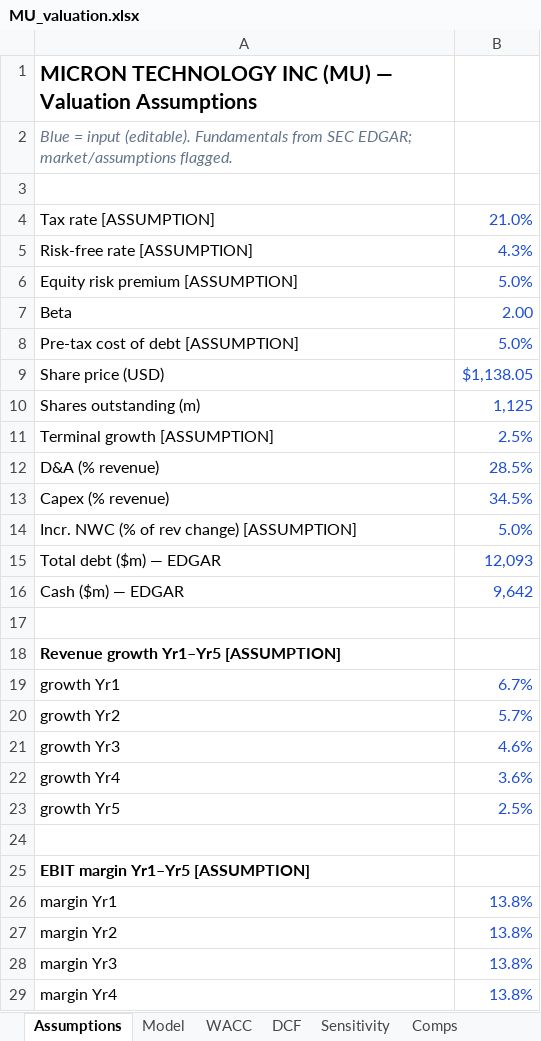
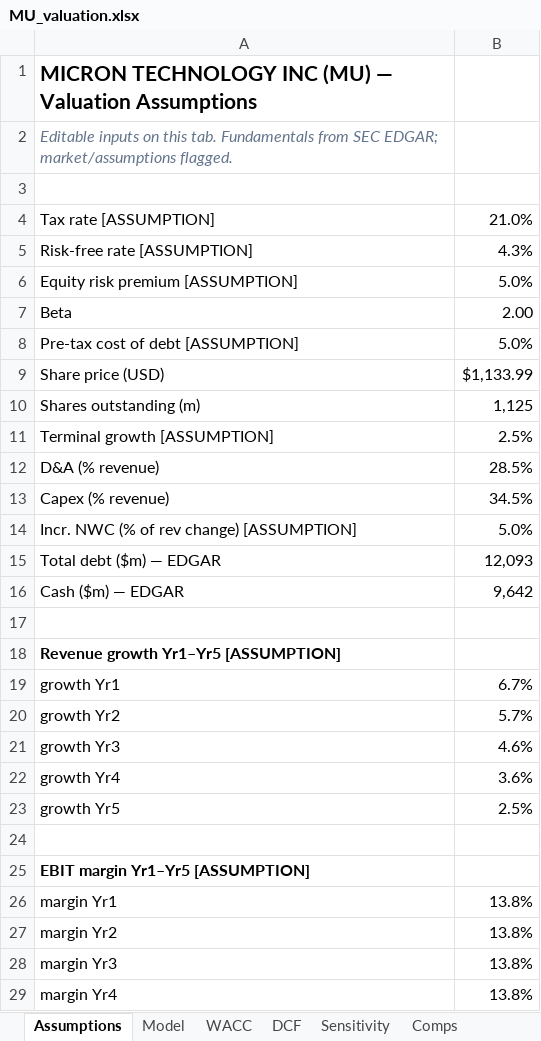
Before and after one commit to alisaleh066/ai-infra-research, an Excel workbook: equity-valuation/output/MU_valuation.xlsx, sheet Assumptions, drawn as a sheet; only a part is shown; values as stored, in another font and other column widths than the file's, no borders; the diff covers the shown part only; the diff names each change by its address in the sheet, - before the commit and + after, or states it on an @@ line.

Commit message:
style(xlsx): render all cells in black (drop blue input colour) + update docs

```diff
--- a/equity-valuation/output/MU_valuation.xlsx (sheet Assumptions)
+++ b/equity-valuation/output/MU_valuation.xlsx (sheet Assumptions)
-A2: Blue = input (editable). Fundamentals from…
+A2: Editable inputs on this tab. Fundamentals from…
-B4:B16 text colour: #1D4ED8
+B4:B16 text colour: black
-B9: $1,138.05
+B9: $1,133.99
-B19:B23 text colour: #1D4ED8
+B19:B23 text colour: black
-B26:B29 text colour: #1D4ED8
+B26:B29 text colour: black
```
Also changed, not shown: cell formats elsewhere in this sheet, sheet Model, sheet Sensitivity, sheet Comps, real-estate-roi/output/deal_underwriting.xlsx, 5 other files.
